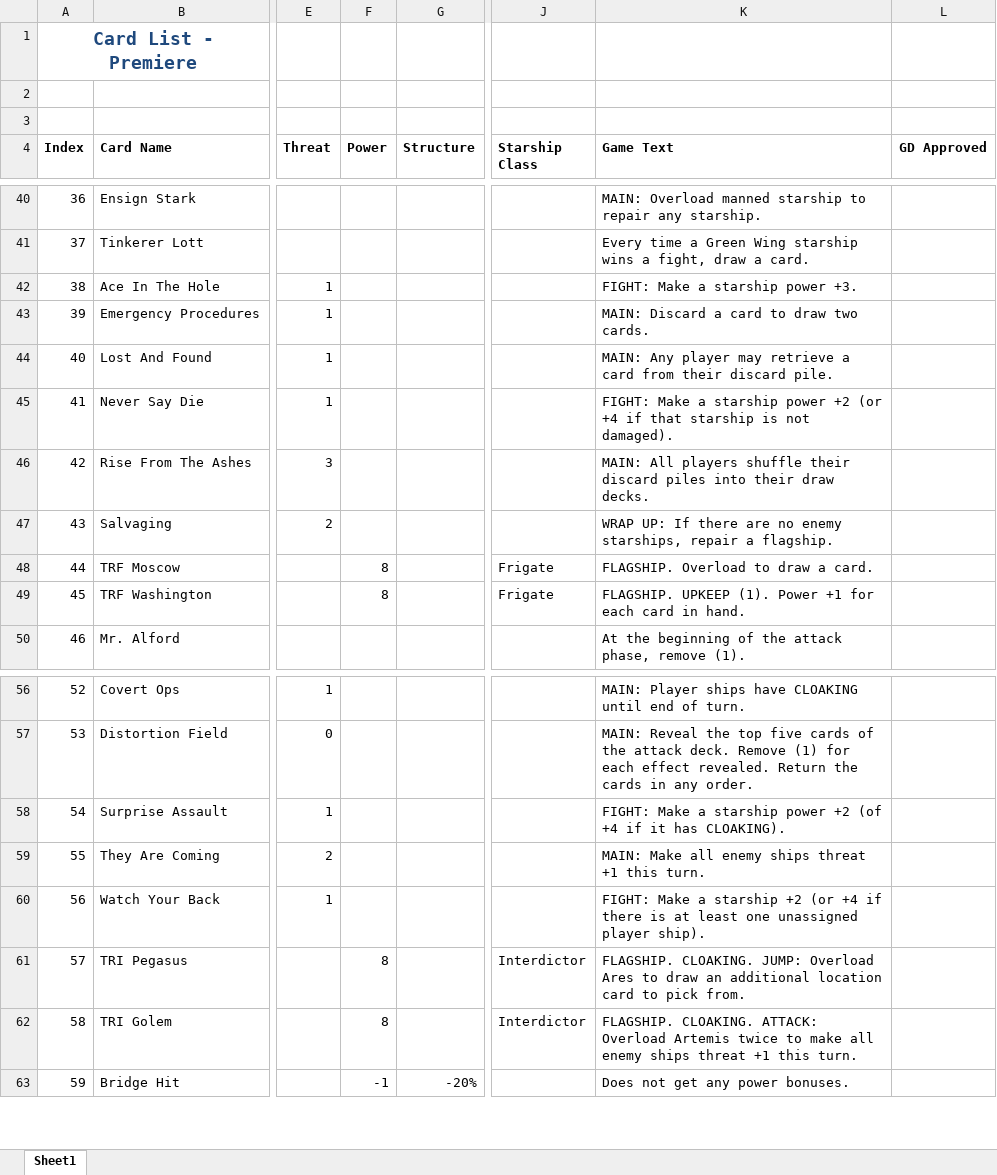
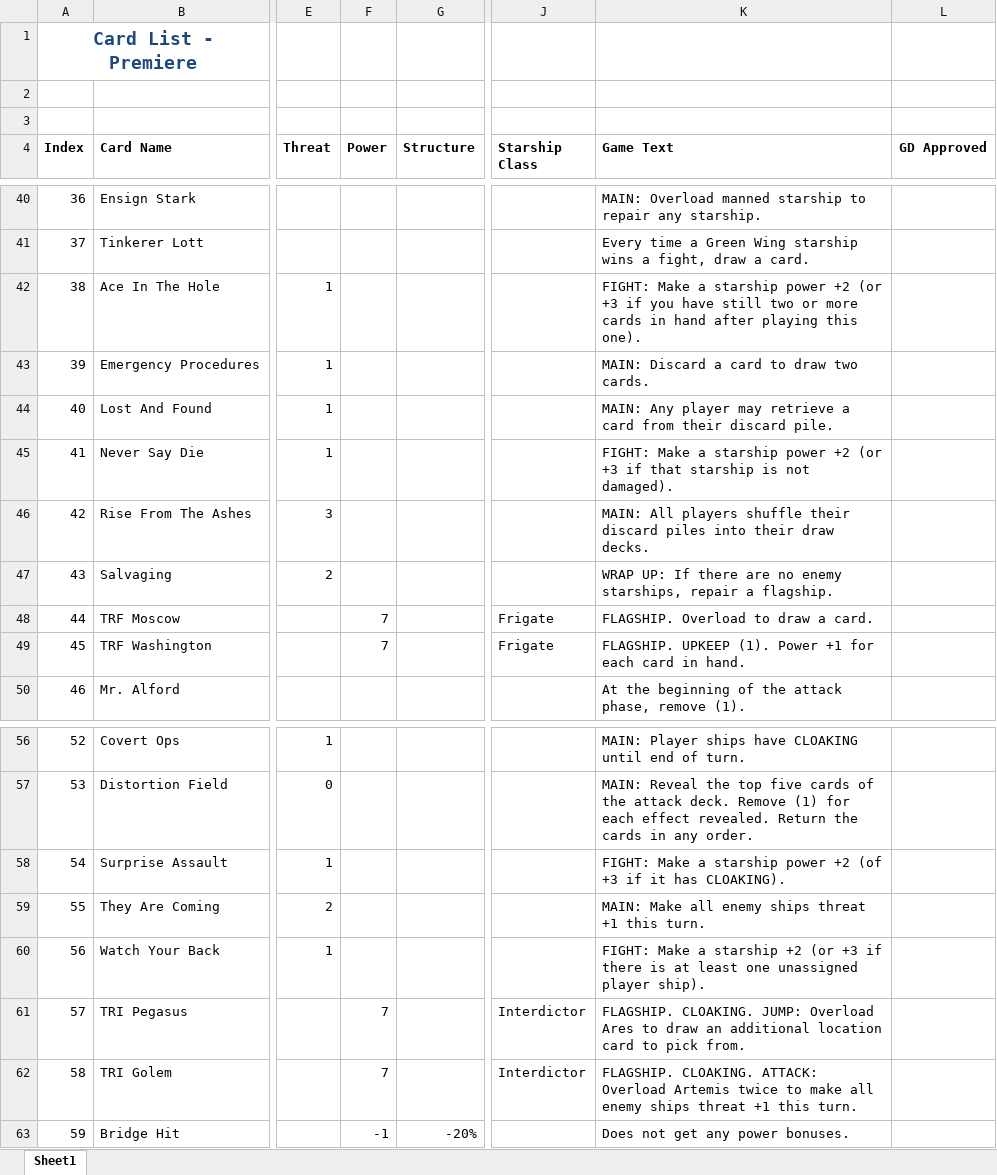
Before and after one commit to npruehs/pinned-down, an Excel workbook: Documents/Card Lists/Card List - 01 Premiere.xlsx, sheet Sheet1, drawn as a sheet; only a part is shown, gaps mark what is left out; values as stored, in another font and other column widths than the file's, no borders; the diff names each change by its address in the sheet, - before the commit and + after, or states it on an @@ line.

Commit message:
CHANGED: Card List - Reduced printed power of non-blue starships. Reduced power bonuses of non-blue Fight effects.

```diff
--- a/Documents/Card Lists/Card List - 01 Premiere.xlsx (sheet Sheet1)
+++ b/Documents/Card Lists/Card List - 01 Premiere.xlsx (sheet Sheet1)
-K42 (Game Text): …starship power +3.
+K42 (Game Text): …starship power +2 (or +3 if you have still two or more cards in hand after playing this one).
-K45 (Game Text): …+2 (or +4 if that…
+K45 (Game Text): …+2 (or +3 if that…
-F48:F49 (Power): 8
+F48:F49 (Power): 7
-K58 (Game Text): …+2 (of +4 if it…
+K58 (Game Text): …+2 (of +3 if it…
-K60 (Game Text): …+2 (or +4 if there…
+K60 (Game Text): …+2 (or +3 if there…
-F61:F62 (Power): 8
+F61:F62 (Power): 7
```
